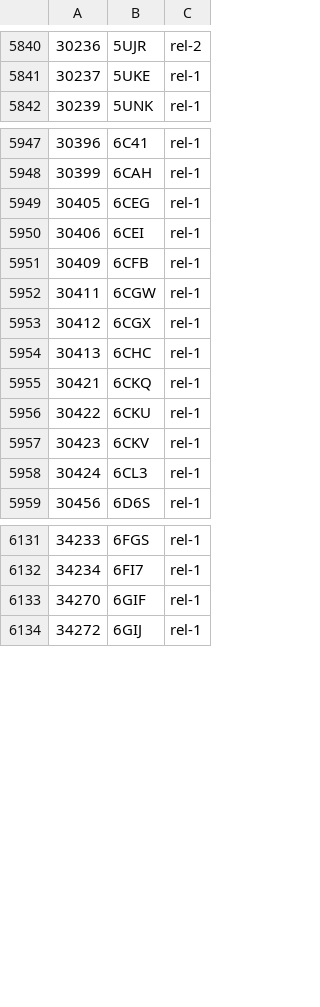
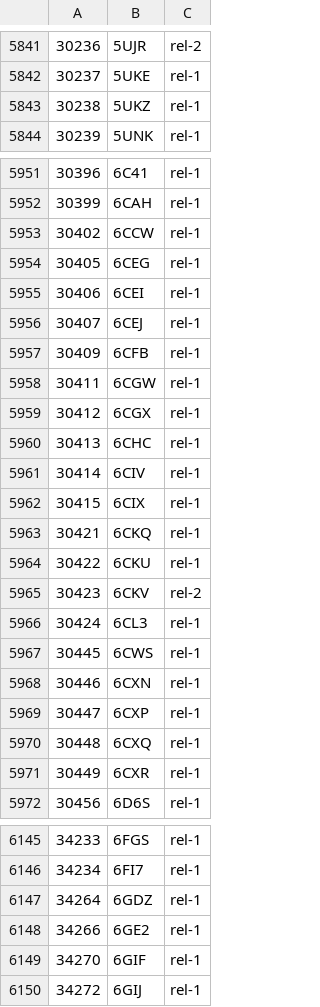
Before and after one commit to yokochi47/BMRBxTool, a CSV file: schema/BMRB_PDB_match.csv, drawn as a sheet; only a part is shown, gaps mark what is left out; the diff covers the shown part only.

```diff
--- a/schema/BMRB_PDB_match.csv
+++ b/schema/BMRB_PDB_match.csv
@@ -5841,2 +5842,3 @@
 30237,5UKE,rel-1
+30238,5UKZ,rel-1
 30239,5UNK,rel-1
@@ -5948,4 +5952,6 @@
 30399,6CAH,rel-1
+30402,6CCW,rel-1
 30405,6CEG,rel-1
 30406,6CEI,rel-1
+30407,6CEJ,rel-1
 30409,6CFB,rel-1
@@ -5954,6 +5960,13 @@
 30413,6CHC,rel-1
+30414,6CIV,rel-1
+30415,6CIX,rel-1
 30421,6CKQ,rel-1
 30422,6CKU,rel-1
-30423,6CKV,rel-1
+30423,6CKV,rel-2
 30424,6CL3,rel-1
+30445,6CWS,rel-1
+30446,6CXN,rel-1
+30447,6CXP,rel-1
+30448,6CXQ,rel-1
+30449,6CXR,rel-1
 30456,6D6S,rel-1
@@ -6132,2 +6146,4 @@
 34234,6FI7,rel-1
+34264,6GDZ,rel-1
+34266,6GE2,rel-1
 34270,6GIF,rel-1
```
Also changed, not shown: 4 added rows and 1 edited cell elsewhere in this file, 40 other files.
